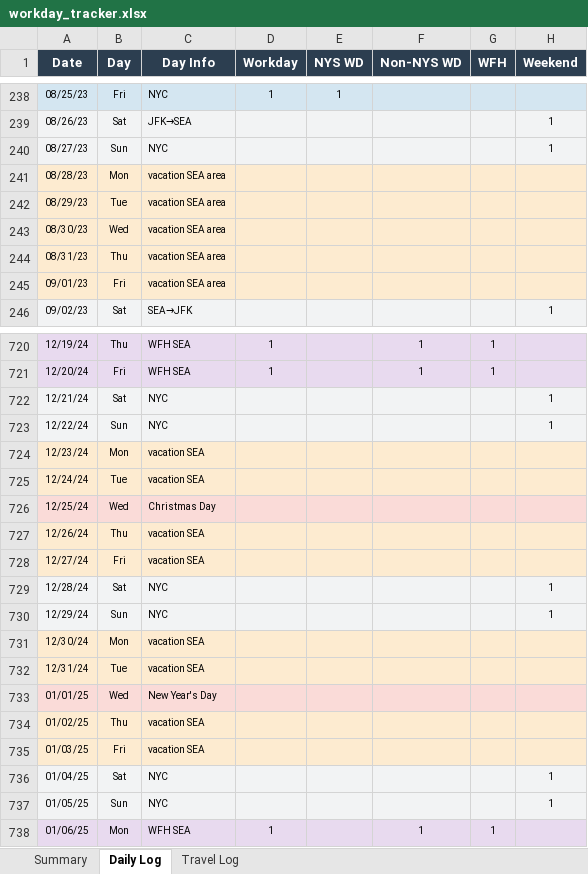
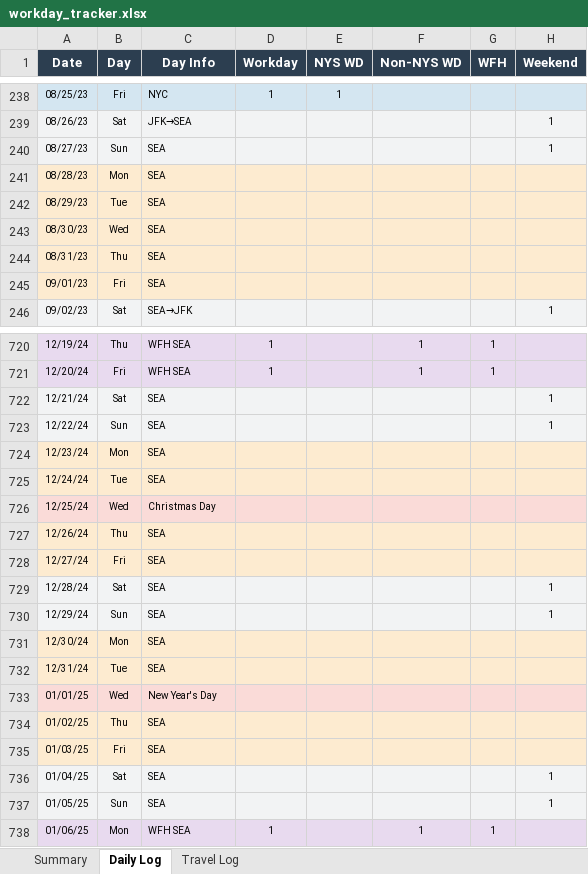
Before and after one commit to howardc64/NYS-non-resident-RSU, an Excel workbook: Results/workday_tracker.xlsx, sheet Daily Log, drawn as a sheet; only a part is shown, gaps mark what is left out; values as stored, in another font and other column widths than the file's, no borders; the diff covers the shown part only; the diff names each change by its address in the sheet, - before the commit and + after, or states it on an @@ line.

```diff
--- a/Results/workday_tracker.xlsx (sheet Daily Log)
+++ b/Results/workday_tracker.xlsx (sheet Daily Log)
-C240 (Day Info): NYC
+C240 (Day Info): SEA
-C241:C245 (Day Info): vacation SEA area
+C241:C245 (Day Info): SEA
-C722:C723 (Day Info): NYC
+C722:C723 (Day Info): SEA
-C724:C725 (Day Info): vacation SEA
+C724:C725 (Day Info): SEA
-C727:C728 (Day Info): vacation SEA
+C727:C728 (Day Info): SEA
-C729:C730 (Day Info): NYC
+C729:C730 (Day Info): SEA
-C731:C732 (Day Info): vacation SEA
+C731:C732 (Day Info): SEA
-C734:C735 (Day Info): vacation SEA
+C734:C735 (Day Info): SEA
-C736:C737 (Day Info): NYC
+C736:C737 (Day Info): SEA
```
Also changed, not shown: 40 edited cells elsewhere in this sheet, 3 other files.
